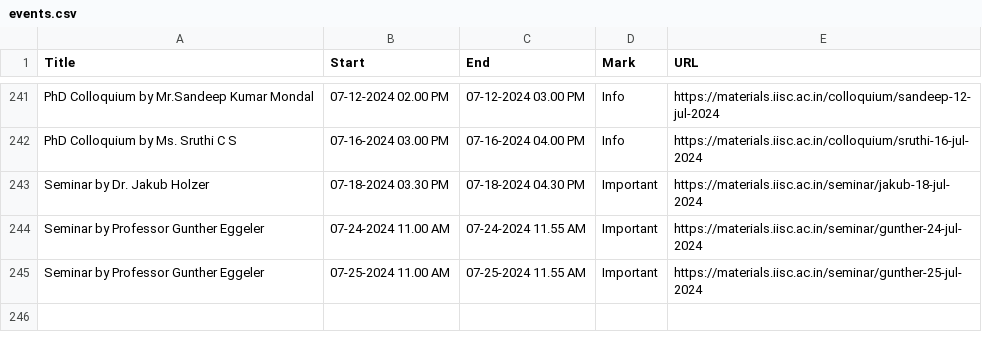
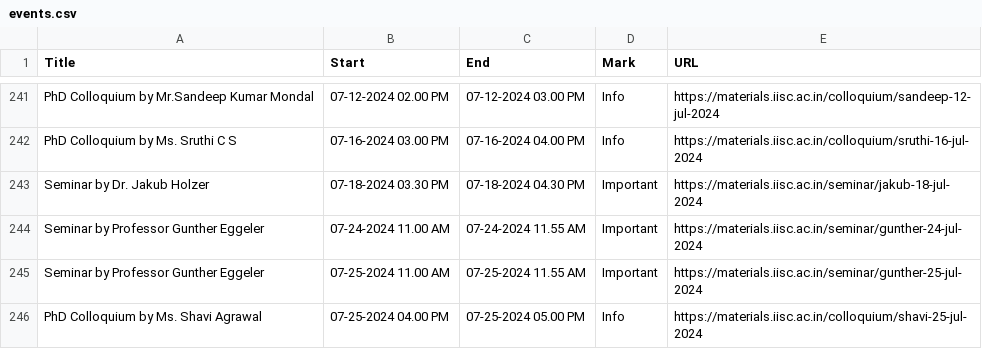
Before and after one commit to mte-iisc/materials-iisc, a CSV file: _site/events/events.csv, drawn as a sheet; only a part is shown, gaps mark what is left out; the diff names each change by its address in the sheet, - before the commit and + after, or states it on an @@ line.

```diff
--- a/_site/events/events.csv
+++ b/_site/events/events.csv
+row 246: PhD Colloquium by Ms. Shavi Agrawal | 07-25-2024 04.00 PM | 07-25-2024 05.00 PM | Info | https://materials.iisc.ac.in/colloquium/shavi-25-jul-2024
```
Also changed, not shown: events/events.csv, 8 other files.
